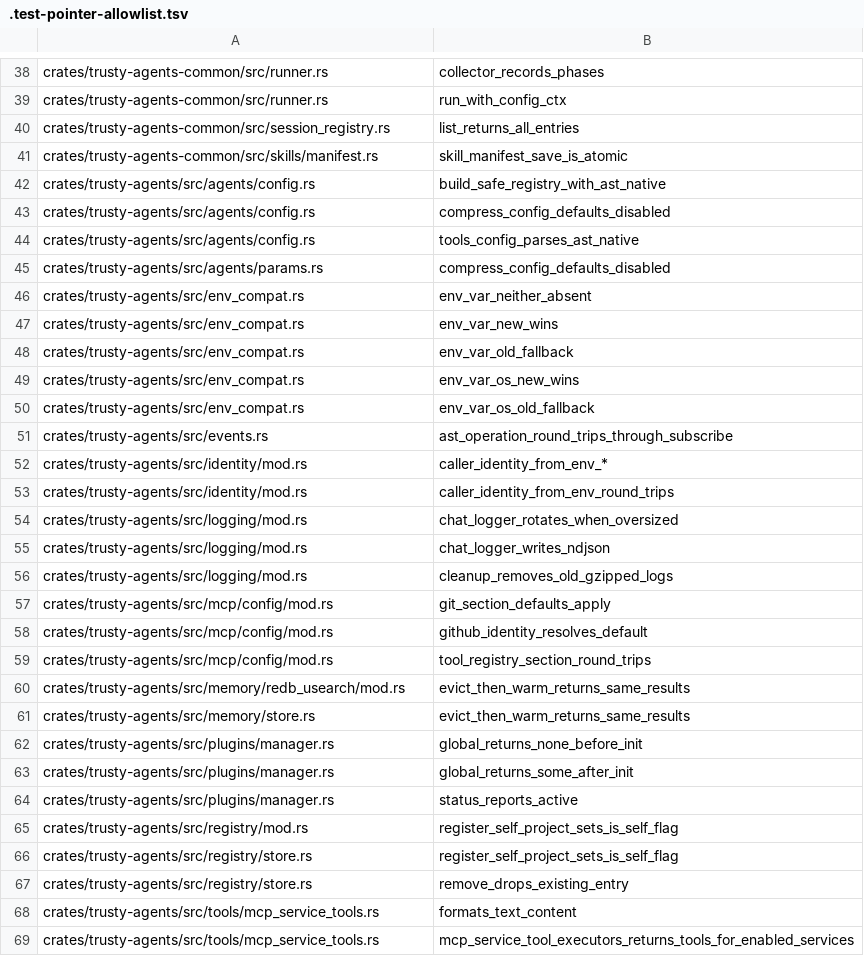
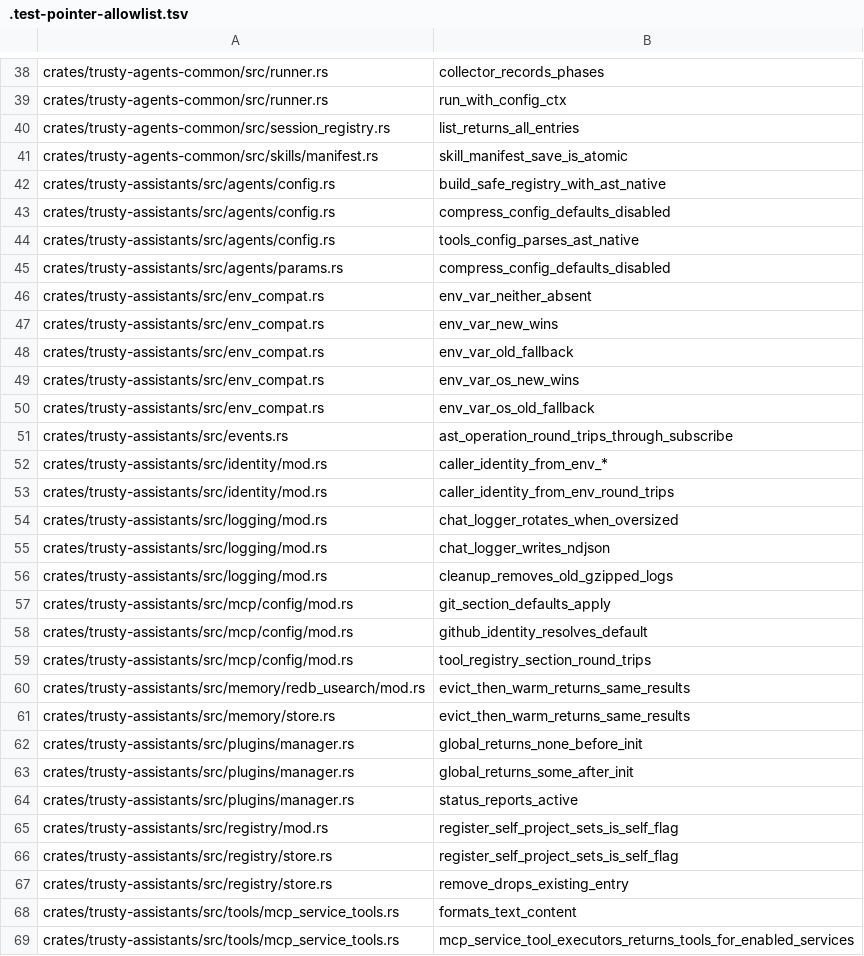
Before and after one commit to bobmatnyc/trusty-tools, a TSV file: .test-pointer-allowlist.tsv, drawn as a sheet; only a part is shown, gaps mark what is left out; the diff covers the shown part only.

```diff
--- a/.test-pointer-allowlist.tsv
+++ b/.test-pointer-allowlist.tsv
@@ -41,29 +41,29 @@ crates/trusty-agents-common/src/session_registry.rs	list_returns_all_entries
 crates/trusty-agents-common/src/skills/manifest.rs	skill_manifest_save_is_atomic
-crates/trusty-agents/src/agents/config.rs	build_safe_registry_with_ast_native
-crates/trusty-agents/src/agents/config.rs	compress_config_defaults_disabled
-crates/trusty-agents/src/agents/config.rs	tools_config_parses_ast_native
-crates/trusty-agents/src/agents/params.rs	compress_config_defaults_disabled
-crates/trusty-agents/src/env_compat.rs	env_var_neither_absent
-crates/trusty-agents/src/env_compat.rs	env_var_new_wins
-crates/trusty-agents/src/env_compat.rs	env_var_old_fallback
-crates/trusty-agents/src/env_compat.rs	env_var_os_new_wins
-crates/trusty-agents/src/env_compat.rs	env_var_os_old_fallback
-crates/trusty-agents/src/events.rs	ast_operation_round_trips_through_subscribe
-crates/trusty-agents/src/identity/mod.rs	caller_identity_from_env_*
-crates/trusty-agents/src/identity/mod.rs	caller_identity_from_env_round_trips
-crates/trusty-agents/src/logging/mod.rs	chat_logger_rotates_when_oversized
-crates/trusty-agents/src/logging/mod.rs	chat_logger_writes_ndjson
-crates/trusty-agents/src/logging/mod.rs	cleanup_removes_old_gzipped_logs
-crates/trusty-agents/src/mcp/config/mod.rs	git_section_defaults_apply
-crates/trusty-agents/src/mcp/config/mod.rs	github_identity_resolves_default
-crates/trusty-agents/src/mcp/config/mod.rs	tool_registry_section_round_trips
-crates/trusty-agents/src/memory/redb_usearch/mod.rs	evict_then_warm_returns_same_results
-crates/trusty-agents/src/memory/store.rs	evict_then_warm_returns_same_results
-crates/trusty-agents/src/plugins/manager.rs	global_returns_none_before_init
-crates/trusty-agents/src/plugins/manager.rs	global_returns_some_after_init
-crates/trusty-agents/src/plugins/manager.rs	status_reports_active
-crates/trusty-agents/src/registry/mod.rs	register_self_project_sets_is_self_flag
-crates/trusty-agents/src/registry/store.rs	register_self_project_sets_is_self_flag
-crates/trusty-agents/src/registry/store.rs	remove_drops_existing_entry
-crates/trusty-agents/src/tools/mcp_service_tools.rs	formats_text_content
-crates/trusty-agents/src/tools/mcp_service_tools.rs	mcp_service_tool_executors_returns_tools_for_enabled_services
+crates/trusty-assistants/src/agents/config.rs	build_safe_registry_with_ast_native
+crates/trusty-assistants/src/agents/config.rs	compress_config_defaults_disabled
+crates/trusty-assistants/src/agents/config.rs	tools_config_parses_ast_native
+crates/trusty-assistants/src/agents/params.rs	compress_config_defaults_disabled
+crates/trusty-assistants/src/env_compat.rs	env_var_neither_absent
+crates/trusty-assistants/src/env_compat.rs	env_var_new_wins
+crates/trusty-assistants/src/env_compat.rs	env_var_old_fallback
+crates/trusty-assistants/src/env_compat.rs	env_var_os_new_wins
+crates/trusty-assistants/src/env_compat.rs	env_var_os_old_fallback
+crates/trusty-assistants/src/events.rs	ast_operation_round_trips_through_subscribe
+crates/trusty-assistants/src/identity/mod.rs	caller_identity_from_env_*
+crates/trusty-assistants/src/identity/mod.rs	caller_identity_from_env_round_trips
+crates/trusty-assistants/src/logging/mod.rs	chat_logger_rotates_when_oversized
+crates/trusty-assistants/src/logging/mod.rs	chat_logger_writes_ndjson
+crates/trusty-assistants/src/logging/mod.rs	cleanup_removes_old_gzipped_logs
+crates/trusty-assistants/src/mcp/config/mod.rs	git_section_defaults_apply
+crates/trusty-assistants/src/mcp/config/mod.rs	github_identity_resolves_default
+crates/trusty-assistants/src/mcp/config/mod.rs	tool_registry_section_round_trips
+crates/trusty-assistants/src/memory/redb_usearch/mod.rs	evict_then_warm_returns_same_results
+crates/trusty-assistants/src/memory/store.rs	evict_then_warm_returns_same_results
+crates/trusty-assistants/src/plugins/manager.rs	global_returns_none_before_init
+crates/trusty-assistants/src/plugins/manager.rs	global_returns_some_after_init
+crates/trusty-assistants/src/plugins/manager.rs	status_reports_active
+crates/trusty-assistants/src/registry/mod.rs	register_self_project_sets_is_self_flag
+crates/trusty-assistants/src/registry/store.rs	register_self_project_sets_is_self_flag
+crates/trusty-assistants/src/registry/store.rs	remove_drops_existing_entry
+crates/trusty-assistants/src/tools/mcp_service_tools.rs	formats_text_content
+crates/trusty-assistants/src/tools/mcp_service_tools.rs	mcp_service_tool_executors_returns_tools_for_enabled_services
```
Also changed, not shown: 6 edited cells elsewhere in this file, docs/public-manifest.tsv, scripts/asset-content-tests.tsv, 30 other files.
